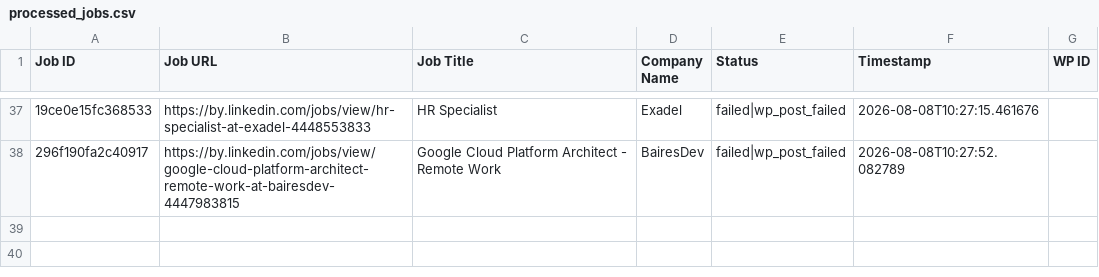
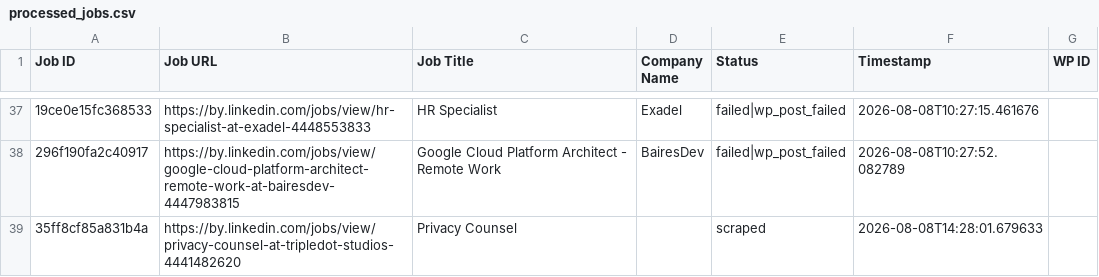
Before and after one commit to mimusdesign/by, a CSV file: processed_jobs.csv, drawn as a sheet; only a part is shown, gaps mark what is left out; the diff names each change by its address in the sheet, - before the commit and + after, or states it on an @@ line.

```diff
--- a/processed_jobs.csv
+++ b/processed_jobs.csv
+row 39: 35ff8cf85a831b4a | https://by.linkedin.com/jobs/view/privacy-counsel-at-tripledot-studios-4441482620 | Privacy Counsel |  | scraped | 2026-08-08T14:28:01.679633
```
